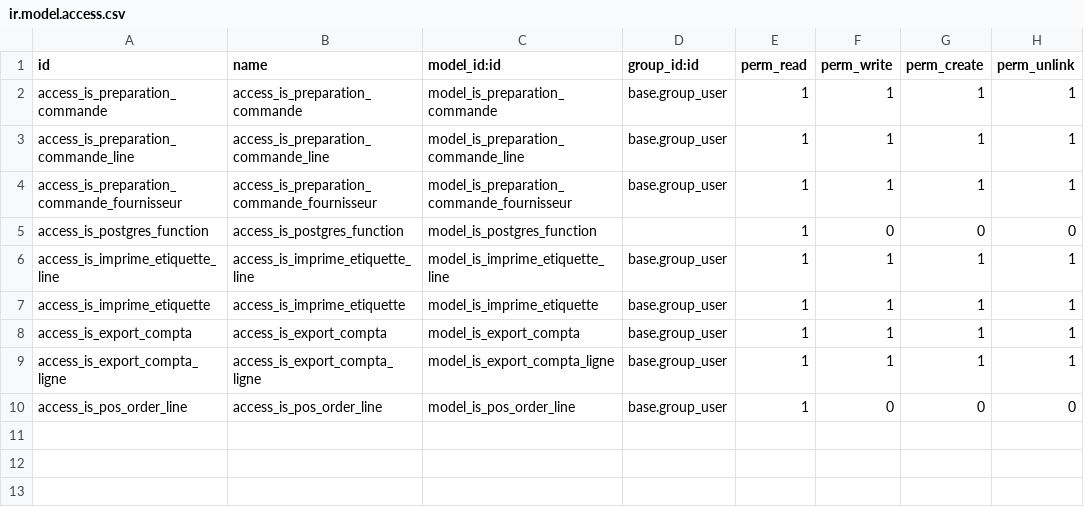
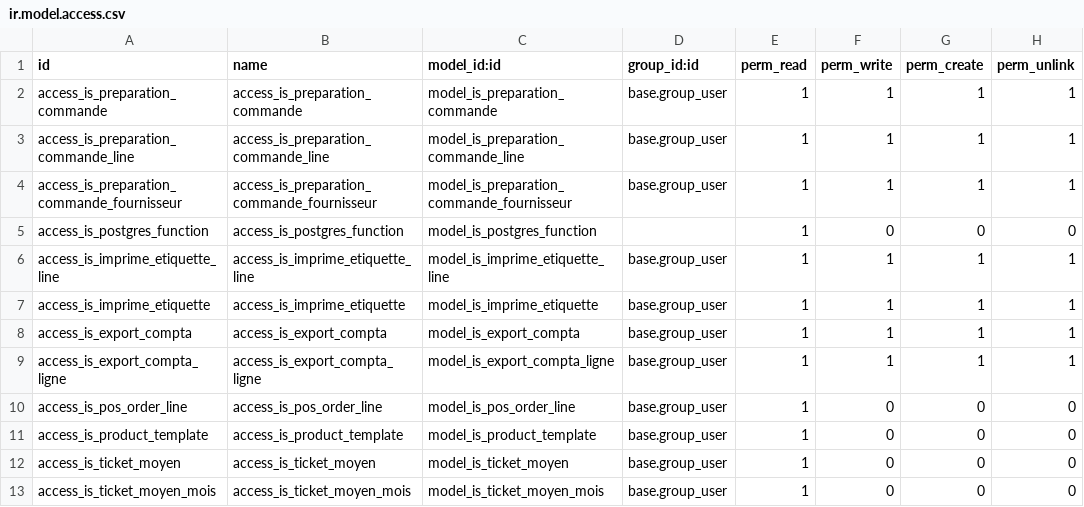
Before and after one commit to tonygalmiche/is_locavore, a CSV file: security/ir.model.access.csv, drawn as a sheet.

Commit message:
add ticket moyen

```diff
--- a/security/ir.model.access.csv
+++ b/security/ir.model.access.csv
@@ -10 +10,4 @@ access_is_export_compta_ligne,access_is_export_compta_ligne,model_is_export_comp
 access_is_pos_order_line,access_is_pos_order_line,model_is_pos_order_line,base.group_user,1,0,0,0
+access_is_product_template,access_is_product_template,model_is_product_template,base.group_user,1,0,0,0
+access_is_ticket_moyen,access_is_ticket_moyen,model_is_ticket_moyen,base.group_user,1,0,0,0
+access_is_ticket_moyen_mois,access_is_ticket_moyen_mois,model_is_ticket_moyen_mois,base.group_user,1,0,0,0
```
Also changed, not shown: 7 other files.
